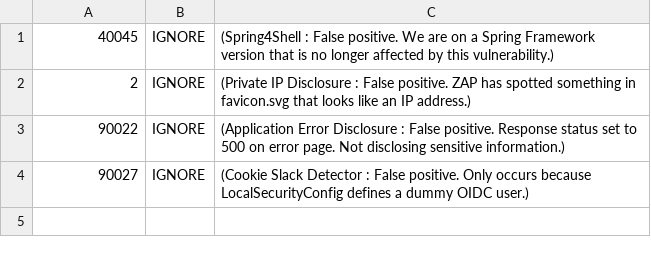
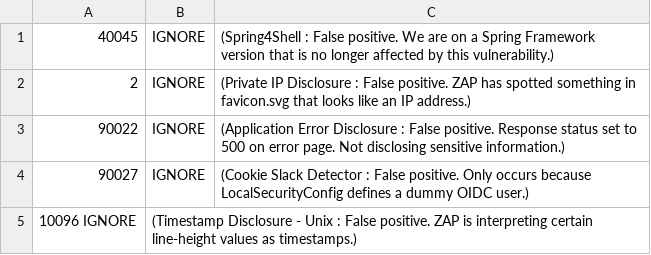
Before and after one commit to ministryofjustice/laa-amend-a-claim, a TSV file: .zap/rules.tsv, drawn as a sheet; the diff names each change by its address in the sheet, - before the commit and + after, or states it on an @@ line.

Commit message:
Updates rules.tsv

```diff
--- a/.zap/rules.tsv
+++ b/.zap/rules.tsv
+row 5: 10096 IGNORE | (Timestamp Disclosure - Unix : False positive. ZAP is interpreting certain line-height values as timestamps.)
```
